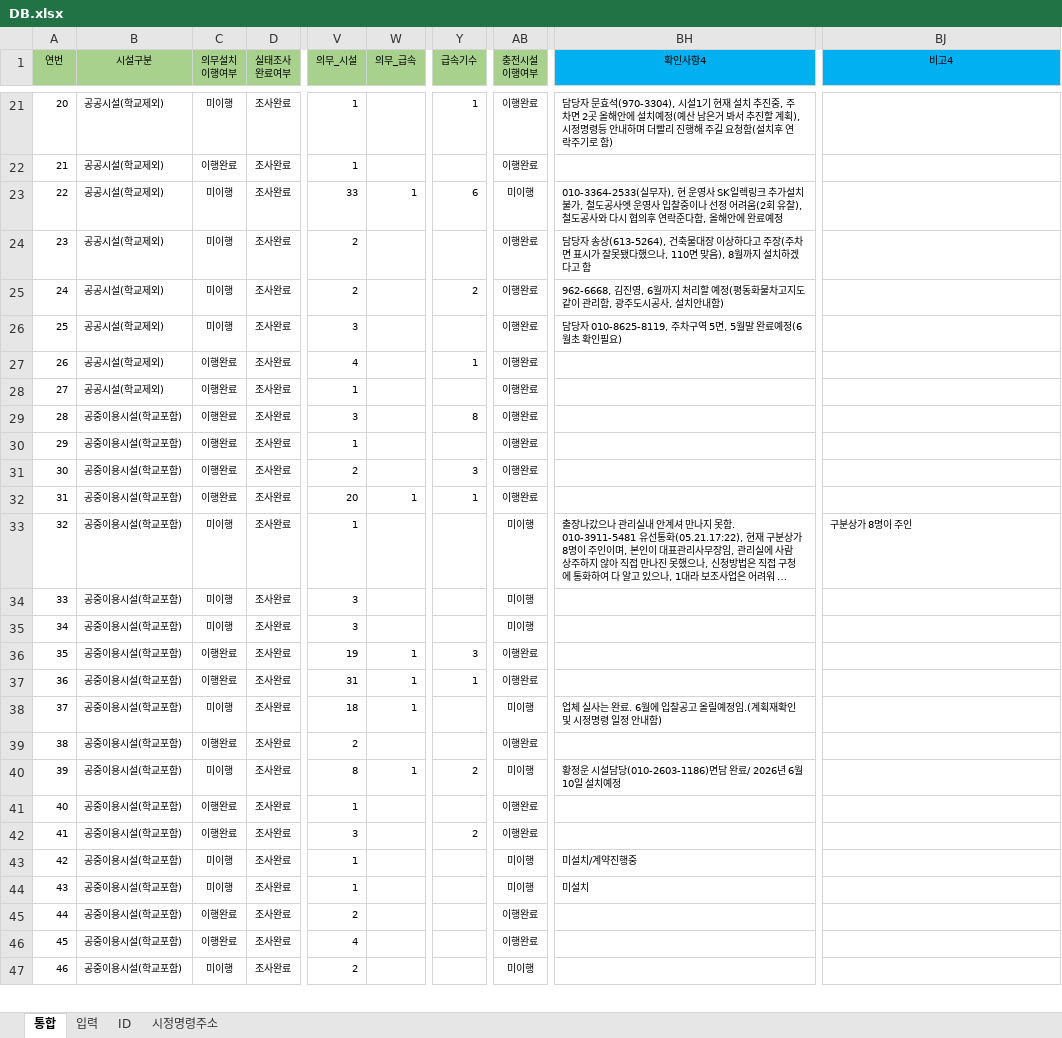
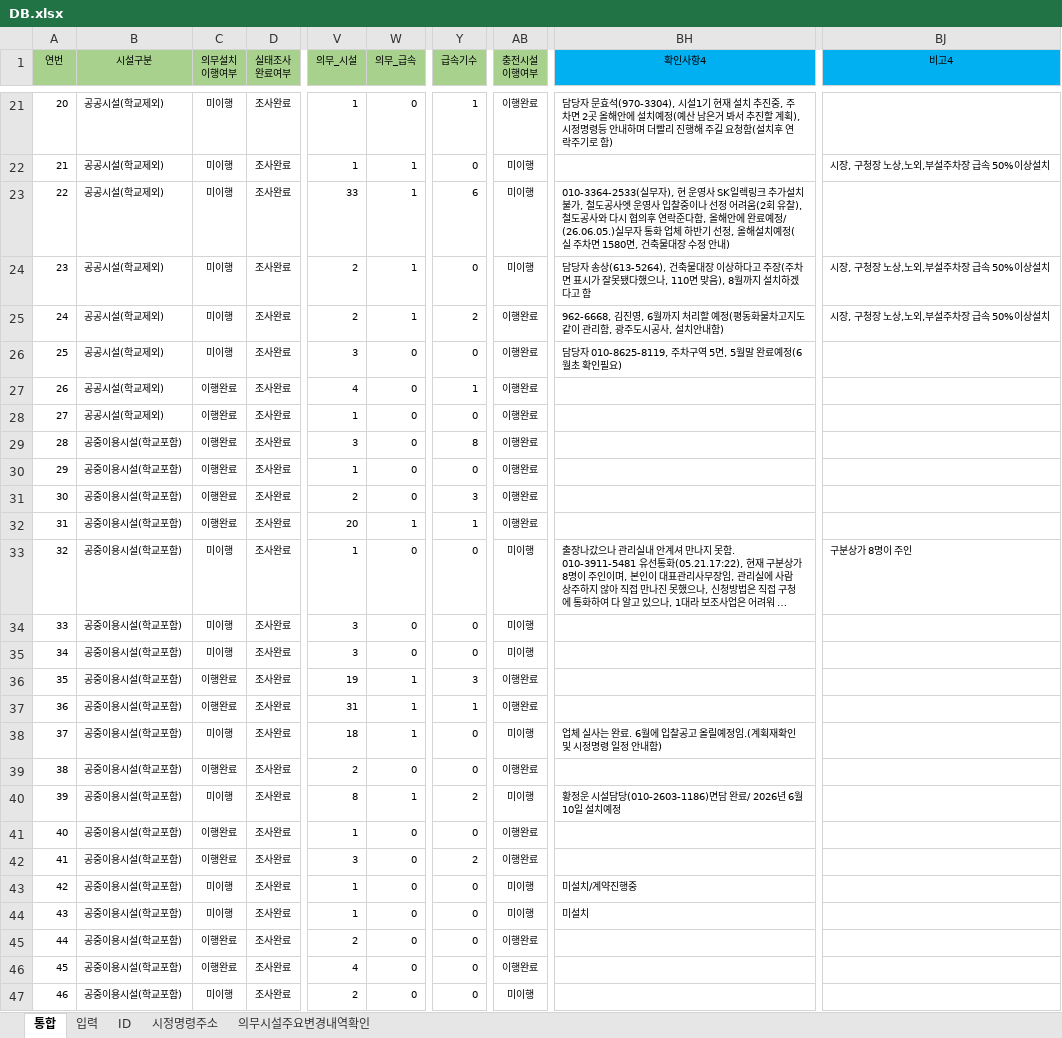
Before and after one commit to geo21chy-coder/unfulfilled-survey-app, an Excel workbook: DB.xlsx, sheet 통합, drawn as a sheet; only a part is shown, gaps mark what is left out; long unchanged cells end in …; values as stored, in another font and other column widths than the file's, no borders; table styles not drawn; the diff covers the shown part only; the diff names each change by its address in the sheet, - before the commit and + after, or states it on an @@ line.

```diff
--- a/DB.xlsx (sheet 통합)
+++ b/DB.xlsx (sheet 통합)
+sheet tab: 의무시설주요변경내역확인
-W21 (의무_급속): (empty)
+W21 (의무_급속): 0
-C22 (의무설치 이행여부): 이행완료
+C22 (의무설치 이행여부): 미이행
-W22 (의무_급속): (empty)
+W22 (의무_급속): 1
-Y22 (급속기수): (empty)
+Y22 (급속기수): 0
-AB22 (충전시설 이행여부): 이행완료
+AB22 (충전시설 이행여부): 미이행
-BJ22 (비고4): (empty)
+BJ22 (비고4): 시장, 구청장 노상,노외,부설주차장 급속 50%이상설치
-BH23 (확인사항4): …완료예정
+BH23 (확인사항4): …완료예정/ (26.06.05.)실무자 통화 업체 하반기 선정, 올해설치예정(실 주차면 1580면, 건축물대장 수정 안내)
-W24:W25 (의무_급속): (empty)
+W24:W25 (의무_급속): 1
-Y24 (급속기수): (empty)
+Y24 (급속기수): 0
-AB24 (충전시설 이행여부): 이행완료
+AB24 (충전시설 이행여부): 미이행
-BJ24:BJ25 (비고4): (empty)
+BJ24:BJ25 (비고4): 시장, 구청장 노상,노외,부설주차장 급속 50%이상설치
-W26:W31 (의무_급속): (empty)
+W26:W31 (의무_급속): 0
-Y26 (급속기수): (empty)
+Y26 (급속기수): 0
-Y28 (급속기수): (empty)
+Y28 (급속기수): 0
-Y30 (급속기수): (empty)
+Y30 (급속기수): 0
-W33:W35 (의무_급속): (empty)
+W33:W35 (의무_급속): 0
-Y33:Y35 (급속기수): (empty)
+Y33:Y35 (급속기수): 0
-Y38:Y39 (급속기수): (empty)
+Y38:Y39 (급속기수): 0
-W39 (의무_급속): (empty)
+W39 (의무_급속): 0
-W41:W47 (의무_급속): (empty)
+W41:W47 (의무_급속): 0
-Y41 (급속기수): (empty)
+Y41 (급속기수): 0
-Y43:Y47 (급속기수): (empty)
+Y43:Y47 (급속기수): 0
```
Also changed, not shown: 930 edited cells elsewhere in this sheet, sheet 시정명령주소, formulas that keep their value, 2 other files.
